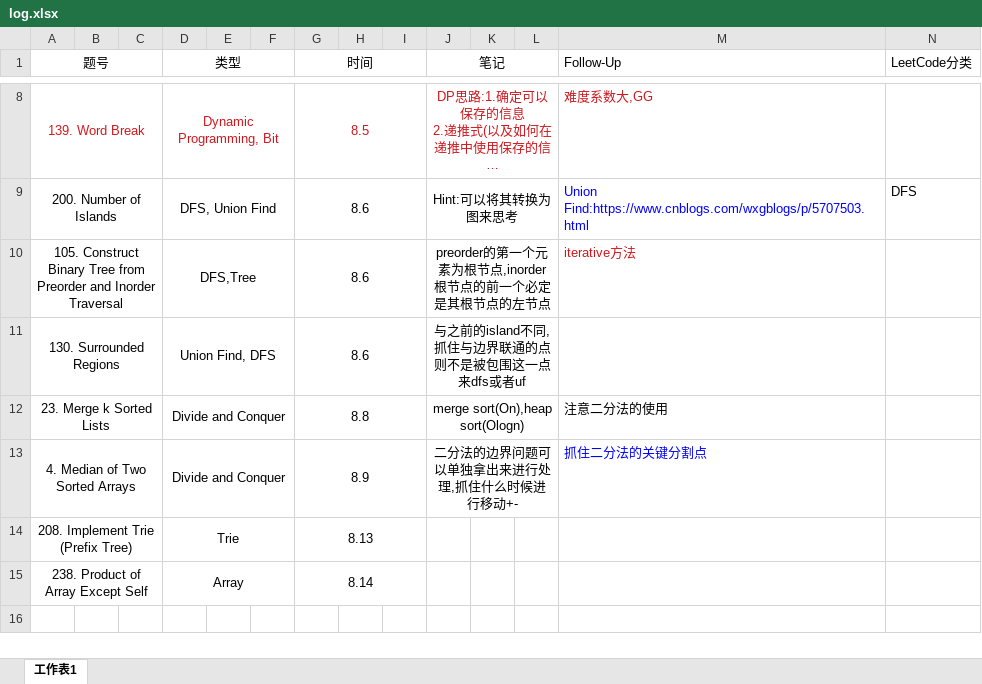
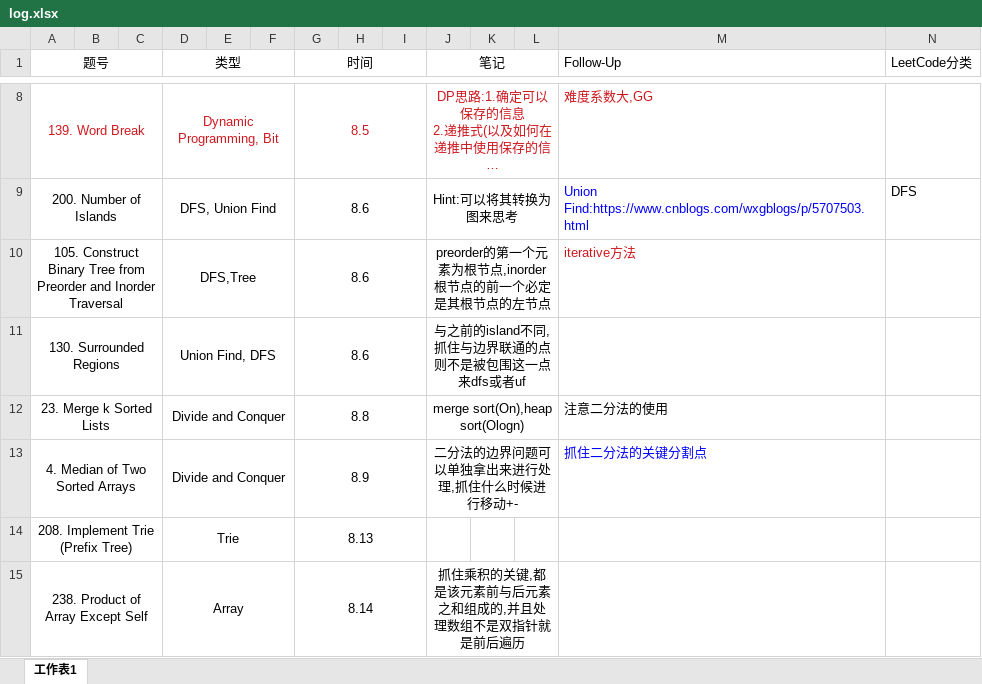
Before and after one commit to raymondlingxiao/LeetCode_New, an Excel workbook: log.xlsx, sheet 工作表1, drawn as a sheet; only a part is shown, gaps mark what is left out; long unchanged cells end in …; values as stored, in another font and other column widths than the file's, no borders; the diff names each change by its address in the sheet, - before the commit and + after, or states it on an @@ line.

```diff
--- a/log.xlsx (sheet 工作表1)
+++ b/log.xlsx (sheet 工作表1)
-J15 (笔记): (empty)
+J15 (笔记): 抓住乘积的关键,都是该元素前与后元素之和组成的,并且处理数组不是双指针就是前后遍历
+J15:L15 merged
```
Also changed, not shown: 1 other file.
